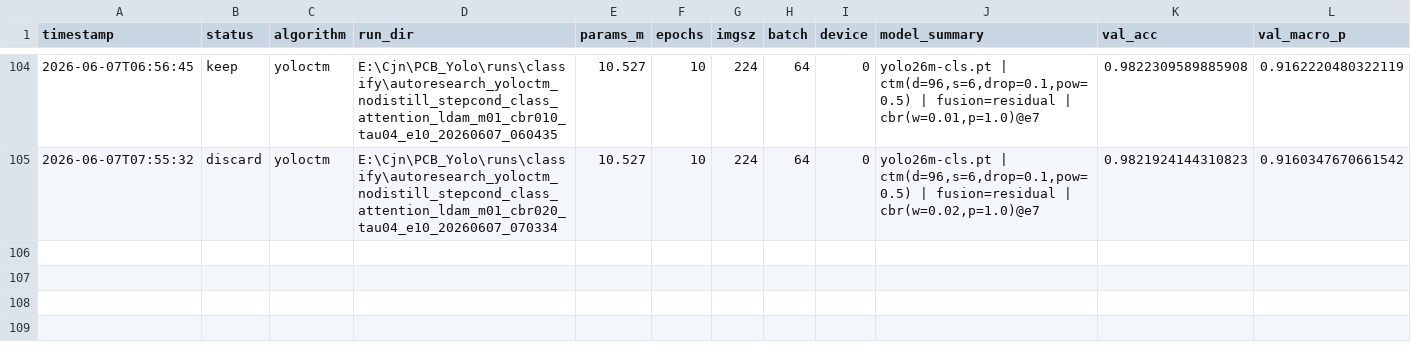
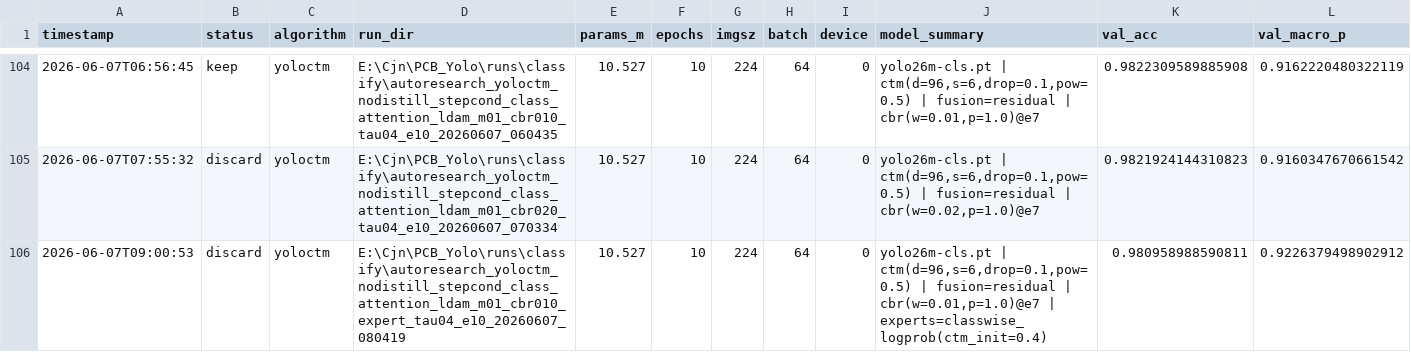
Before and after one commit to milkmilki/IC_Yolo, a TSV file: AutoResearch/results.tsv, drawn as a sheet; only a part is shown, gaps mark what is left out; rows hold the shown columns only; the diff names each change by its address in the sheet, - before the commit and + after, or states it on an @@ line.

Commit message:
Record expert fusion result and prepare log fusion run

```diff
--- a/AutoResearch/results.tsv
+++ b/AutoResearch/results.tsv
+row 106: 2026-06-07T09:00:53 | discard | yoloctm | E:\Cjn\PCB_Yolo\runs\classify\autoresearch_yoloctm_nodistill_stepcond_class_attention_ldam_m01_cbr010_expert_tau04_e10_20260607_080419 | 10.527 | 10 | 224 | 64 | 0 | yolo26m-cls.pt | ctm(d=96,s=6,drop=0.1,pow=0.5) | fusion=residual | cbr(w=0.01,p=1.0)@e7 | experts=classwise_logprob(ctm_init=0.4) | 0.980958988590811 | 0.9226379498902912
```
Also changed, not shown: 6 other files.
